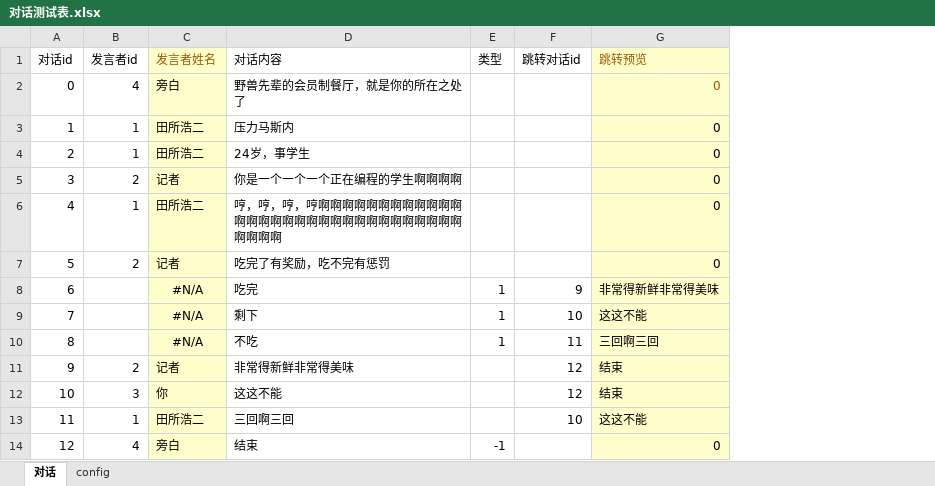
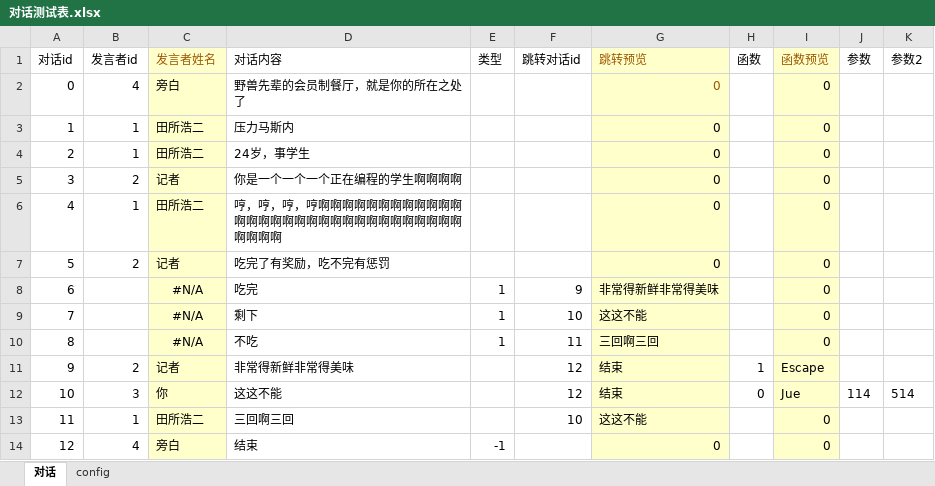
Before and after one commit to June12138/UnityXmlRW, an Excel workbook: FMP/Assets/Resources/Sheets/对话测试表.xlsx, sheet 对话, drawn as a sheet; values as stored, in another font and other column widths than the file's, no borders; table styles not drawn; the diff names each change by its address in the sheet, - before the commit and + after, or states it on an @@ line.

```diff
--- a/FMP/Assets/Resources/Sheets/对话测试表.xlsx (sheet 对话)
+++ b/FMP/Assets/Resources/Sheets/对话测试表.xlsx (sheet 对话)
+column H (函数), rows 11-12: 1 | 0
+column I (函数预览), rows 2-14: 0 | 0 | 0 | 0 | 0 | 0 | 0 | 0 | 0 | Escape | Jue | 0 | 0
+column J (参数), row 12: 114
+column K (参数2), row 12: 514
```
Also changed, not shown: 11 other files.
